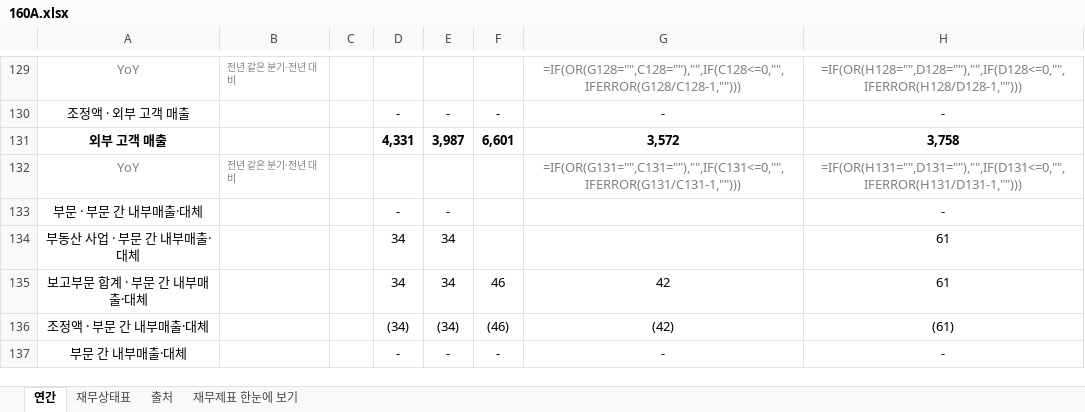
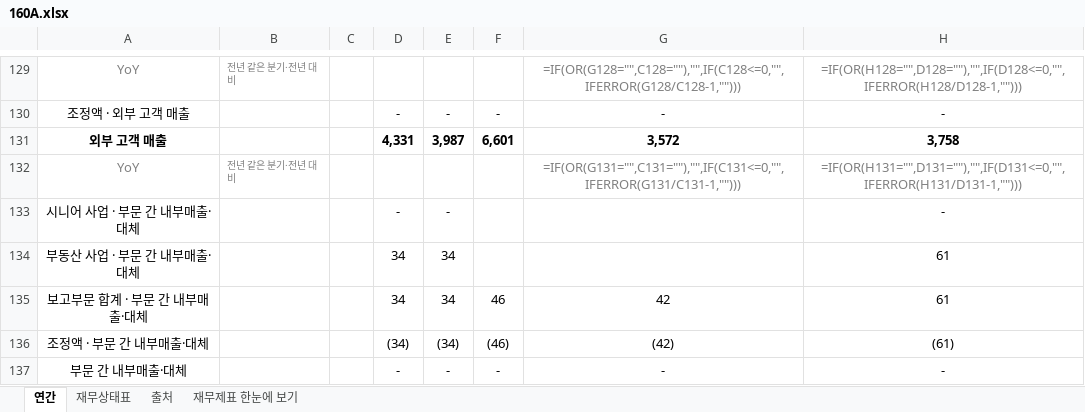
Before and after one commit to minwook1011/earnings-screener, an Excel workbook: docs/data/jp/xlsx/160A.xlsx, sheet 연간, drawn as a sheet; only a part is shown, gaps mark what is left out; values as stored, in another font and other column widths than the file's, no borders; formulas without a stored value are shown as written; the diff covers the shown part only; the diff names each change by its address in the sheet, - before the commit and + after, or states it on an @@ line.

```diff
--- a/docs/data/jp/xlsx/160A.xlsx (sheet 연간)
+++ b/docs/data/jp/xlsx/160A.xlsx (sheet 연간)
-A133: 부문 · 부문 간 내부매출·대체
+A133: 시니어 사업 · 부문 간 내부매출·대체
```
Also changed, not shown: 7 edited cells elsewhere in this sheet, 2 other files.
